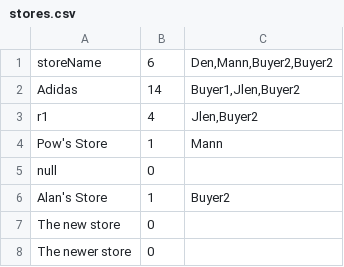
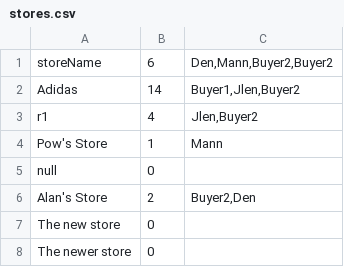
Before and after one commit to pjhenwood8/Project5, a CSV file: stores.csv, drawn as a sheet.

```diff
--- a/stores.csv
+++ b/stores.csv
@@ -5,3 +5,3 @@
 "null","0",""
-"Alan's Store","1","Buyer2"
+"Alan's Store","2","Buyer2,Den"
 "The new store","0",""
```
Also changed, not shown: messages.csv, 1 other file.
